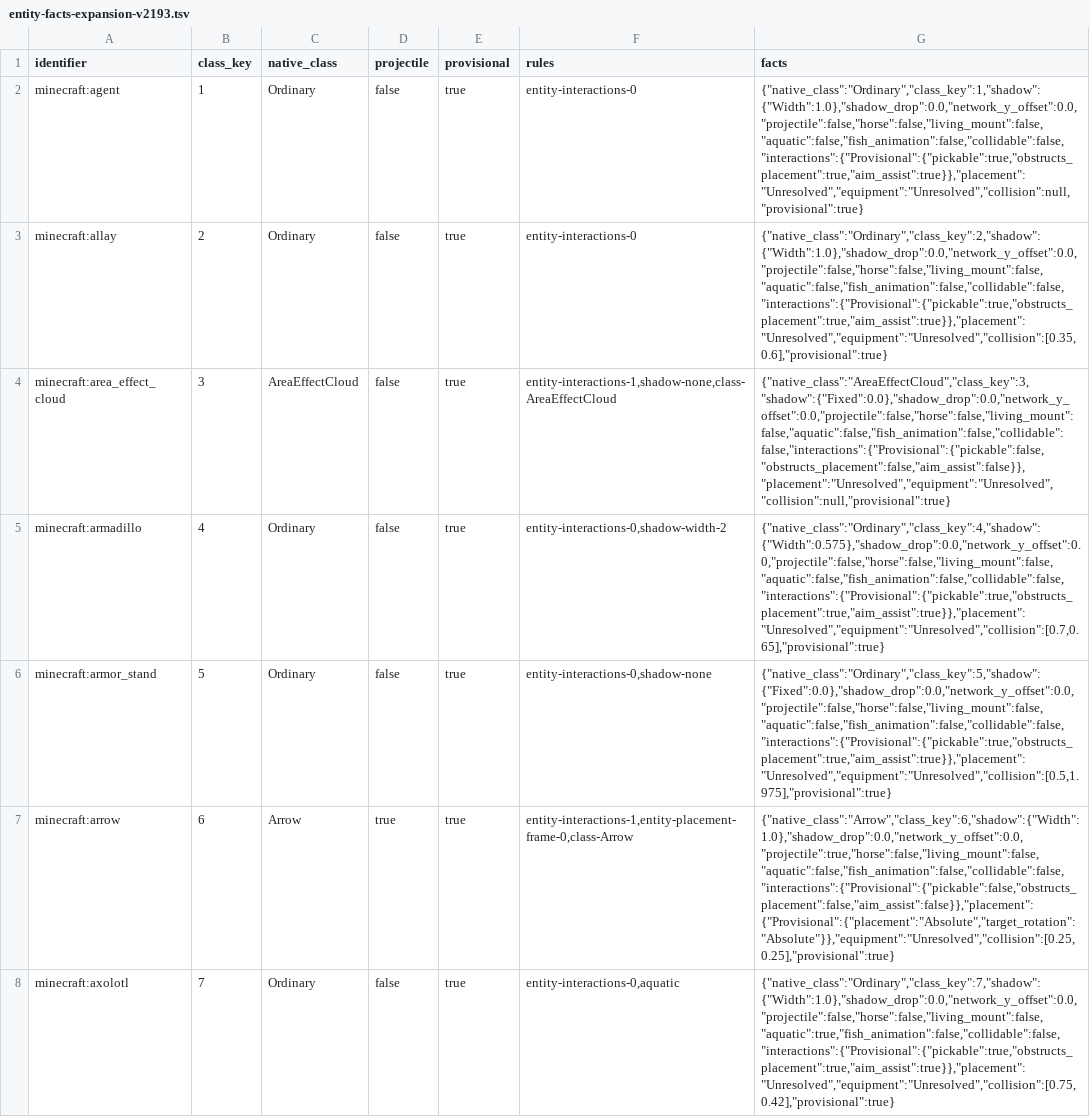
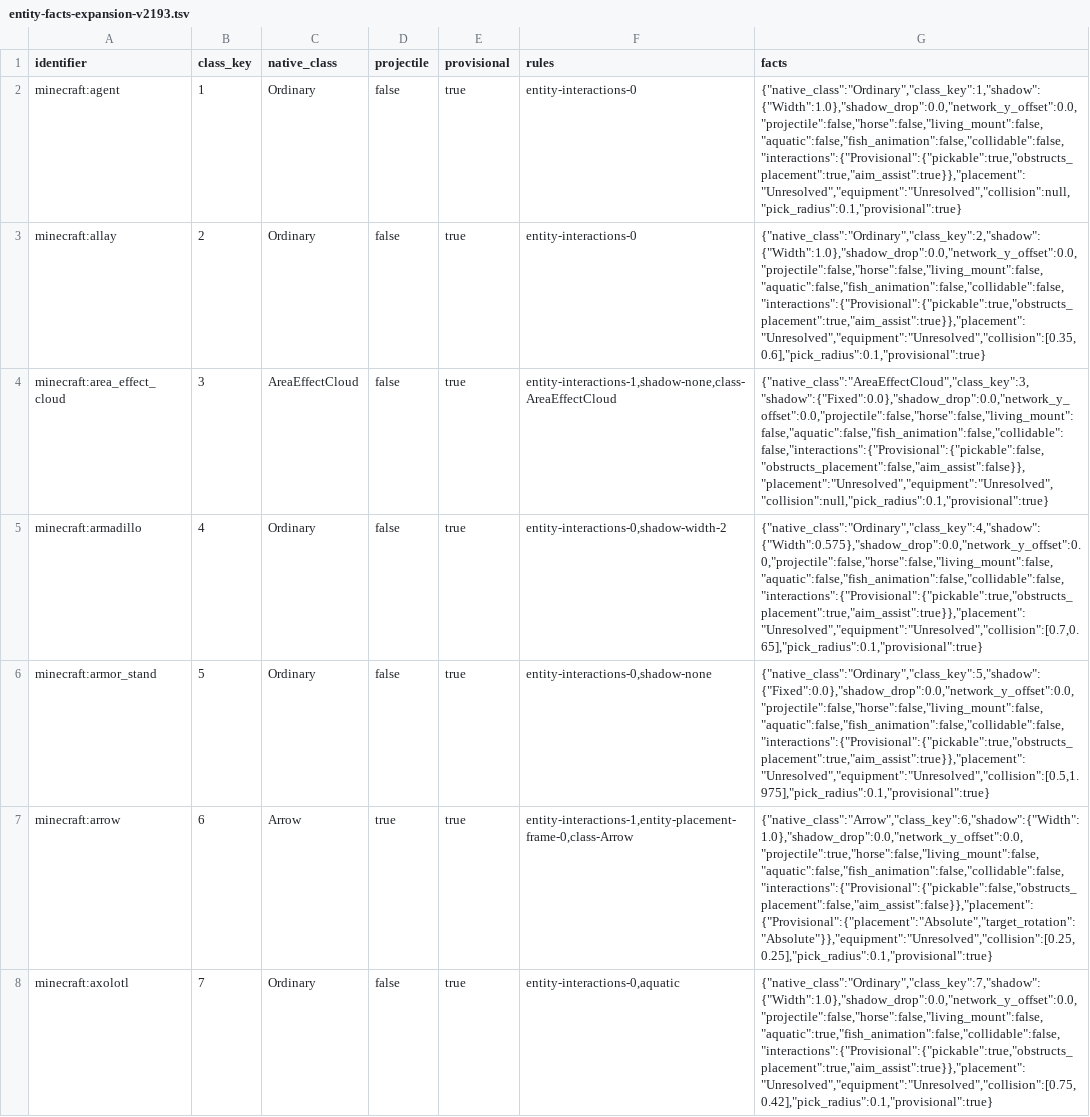
Before and after one commit to Clxser/cinnabar, a TSV file: crates/assets/data/entity-facts-expansion-v2193.tsv, drawn as a sheet; only a part is shown; the diff covers the shown part only; the diff names each change by its address in the sheet, - before the commit and + after, or states it on an @@ line.

Commit message:
Fix interaction positions for actor collision boxes
Actor picks now use each actor’s loaded collision dimensions and constructor pick radius. Attack, interact and hover preserve the world-space intercept from the selected frame’s box, with explicit server dimensions and scale kept authoritative.

Regression coverage checks player poses, mob defaults and scale, moving targets, custom hitboxes, riding, inside-box rays and same-tick size changes. Matched server-box packet capture acceptance remains open.

Validation: both new regressions fail with the previous behavior and pass with the fix. The four library suites passed 2,034 tests, with one existing test ignored; 89 focused tests also pass after integrating dev. Strict all-target Clippy for the touched crates, the architecture check, formatting and exact-head code review pass. Entity assets were rebuilt before the installed-fixture tests.

```diff
--- a/crates/assets/data/entity-facts-expansion-v2193.tsv
+++ b/crates/assets/data/entity-facts-expansion-v2193.tsv
-G2 (facts): {"native_class":"Ordinary","class_key":1,"shadow":{"Width":1.0},"shadow_drop":0.0,"network_y_offset":0.0,"projectile":false,"horse":false,"living_mount":false,"aquatic":false,"fish_animation":false,"collidable":false,"interactions":{"Provisional":{"pickable":true,"obstructs_placement":true,"aim_assist":true}},"placement":"Unresolved","equipment":"Unresolved","collision":null,"provisional":true}
+G2 (facts): {"native_class":"Ordinary","class_key":1,"shadow":{"Width":1.0},"shadow_drop":0.0,"network_y_offset":0.0,"projectile":false,"horse":false,"living_mount":false,"aquatic":false,"fish_animation":false,"collidable":false,"interactions":{"Provisional":{"pickable":true,"obstructs_placement":true,"aim_assist":true}},"placement":"Unresolved","equipment":"Unresolved","collision":null,"pick_radius":0.1,"provisional":true}
-G3 (facts): {"native_class":"Ordinary","class_key":2,"shadow":{"Width":1.0},"shadow_drop":0.0,"network_y_offset":0.0,"projectile":false,"horse":false,"living_mount":false,"aquatic":false,"fish_animation":false,"collidable":false,"interactions":{"Provisional":{"pickable":true,"obstructs_placement":true,"aim_assist":true}},"placement":"Unresolved","equipment":"Unresolved","collision":[0.35,0.6],"provisional":true}
+G3 (facts): {"native_class":"Ordinary","class_key":2,"shadow":{"Width":1.0},"shadow_drop":0.0,"network_y_offset":0.0,"projectile":false,"horse":false,"living_mount":false,"aquatic":false,"fish_animation":false,"collidable":false,"interactions":{"Provisional":{"pickable":true,"obstructs_placement":true,"aim_assist":true}},"placement":"Unresolved","equipment":"Unresolved","collision":[0.35,0.6],"pick_radius":0.1,"provisional":true}
-G4 (facts): {"native_class":"AreaEffectCloud","class_key":3,"shadow":{"Fixed":0.0},"shadow_drop":0.0,"network_y_offset":0.0,"projectile":false,"horse":false,"living_mount":false,"aquatic":false,"fish_animation":false,"collidable":false,"interactions":{"Provisional":{"pickable":false,"obstructs_placement":false,"aim_assist":false}},"placement":"Unresolved","equipment":"Unresolved","collision":null,"provisional":true}
+G4 (facts): {"native_class":"AreaEffectCloud","class_key":3,"shadow":{"Fixed":0.0},"shadow_drop":0.0,"network_y_offset":0.0,"projectile":false,"horse":false,"living_mount":false,"aquatic":false,"fish_animation":false,"collidable":false,"interactions":{"Provisional":{"pickable":false,"obstructs_placement":false,"aim_assist":false}},"placement":"Unresolved","equipment":"Unresolved","collision":null,"pick_radius":0.1,"provisional":true}
-G5 (facts): {"native_class":"Ordinary","class_key":4,"shadow":{"Width":0.575},"shadow_drop":0.0,"network_y_offset":0.0,"projectile":false,"horse":false,"living_mount":false,"aquatic":false,"fish_animation":false,"collidable":false,"interactions":{"Provisional":{"pickable":true,"obstructs_placement":true,"aim_assist":true}},"placement":"Unresolved","equipment":"Unresolved","collision":[0.7,0.65],"provisional":true}
+G5 (facts): {"native_class":"Ordinary","class_key":4,"shadow":{"Width":0.575},"shadow_drop":0.0,"network_y_offset":0.0,"projectile":false,"horse":false,"living_mount":false,"aquatic":false,"fish_animation":false,"collidable":false,"interactions":{"Provisional":{"pickable":true,"obstructs_placement":true,"aim_assist":true}},"placement":"Unresolved","equipment":"Unresolved","collision":[0.7,0.65],"pick_radius":0.1,"provisional":true}
-G6 (facts): {"native_class":"Ordinary","class_key":5,"shadow":{"Fixed":0.0},"shadow_drop":0.0,"network_y_offset":0.0,"projectile":false,"horse":false,"living_mount":false,"aquatic":false,"fish_animation":false,"collidable":false,"interactions":{"Provisional":{"pickable":true,"obstructs_placement":true,"aim_assist":true}},"placement":"Unresolved","equipment":"Unresolved","collision":[0.5,1.975],"provisional":true}
+G6 (facts): {"native_class":"Ordinary","class_key":5,"shadow":{"Fixed":0.0},"shadow_drop":0.0,"network_y_offset":0.0,"projectile":false,"horse":false,"living_mount":false,"aquatic":false,"fish_animation":false,"collidable":false,"interactions":{"Provisional":{"pickable":true,"obstructs_placement":true,"aim_assist":true}},"placement":"Unresolved","equipment":"Unresolved","collision":[0.5,1.975],"pick_radius":0.1,"provisional":true}
-G7 (facts): {"native_class":"Arrow","class_key":6,"shadow":{"Width":1.0},"shadow_drop":0.0,"network_y_offset":0.0,"projectile":true,"horse":false,"living_mount":false,"aquatic":false,"fish_animation":false,"collidable":false,"interactions":{"Provisional":{"pickable":false,"obstructs_placement":false,"aim_assist":false}},"placement":{"Provisional":{"placement":"Absolute","target_rotation":"Absolute"}},"equipment":"Unresolved","collision":[0.25,0.25],"provisional":true}
+G7 (facts): {"native_class":"Arrow","class_key":6,"shadow":{"Width":1.0},"shadow_drop":0.0,"network_y_offset":0.0,"projectile":true,"horse":false,"living_mount":false,"aquatic":false,"fish_animation":false,"collidable":false,"interactions":{"Provisional":{"pickable":false,"obstructs_placement":false,"aim_assist":false}},"placement":{"Provisional":{"placement":"Absolute","target_rotation":"Absolute"}},"equipment":"Unresolved","collision":[0.25,0.25],"pick_radius":0.1,"provisional":true}
-G8 (facts): {"native_class":"Ordinary","class_key":7,"shadow":{"Width":1.0},"shadow_drop":0.0,"network_y_offset":0.0,"projectile":false,"horse":false,"living_mount":false,"aquatic":true,"fish_animation":false,"collidable":false,"interactions":{"Provisional":{"pickable":true,"obstructs_placement":true,"aim_assist":true}},"placement":"Unresolved","equipment":"Unresolved","collision":[0.75,0.42],"provisional":true}
+G8 (facts): {"native_class":"Ordinary","class_key":7,"shadow":{"Width":1.0},"shadow_drop":0.0,"network_y_offset":0.0,"projectile":false,"horse":false,"living_mount":false,"aquatic":true,"fish_animation":false,"collidable":false,"interactions":{"Provisional":{"pickable":true,"obstructs_placement":true,"aim_assist":true}},"placement":"Unresolved","equipment":"Unresolved","collision":[0.75,0.42],"pick_radius":0.1,"provisional":true}
```
Also changed, not shown: 135 edited cells elsewhere in this file, 15 other files.
